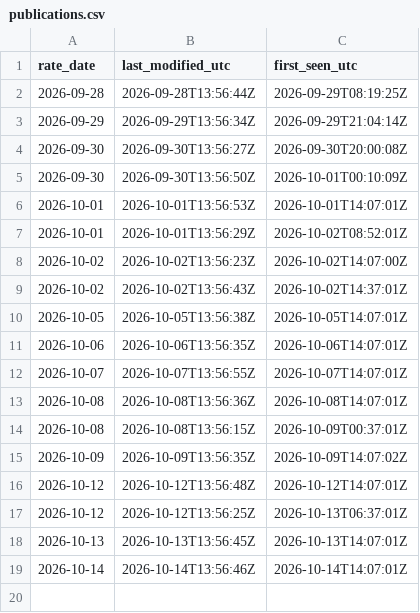
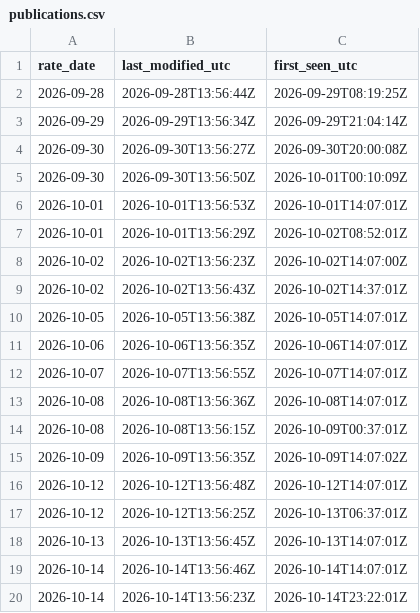
Before and after one commit to JeremyL691/freshcal-shadow, a CSV file: ecb/publications.csv, drawn as a sheet.

```diff
--- a/ecb/publications.csv
+++ b/ecb/publications.csv
@@ -19 +19,2 @@ rate_date,last_modified_utc,first_seen_utc
 2026-10-14,2026-10-14T13:56:46Z,2026-10-14T14:07:01Z
+2026-10-14,2026-10-14T13:56:23Z,2026-10-14T23:22:01Z
```
